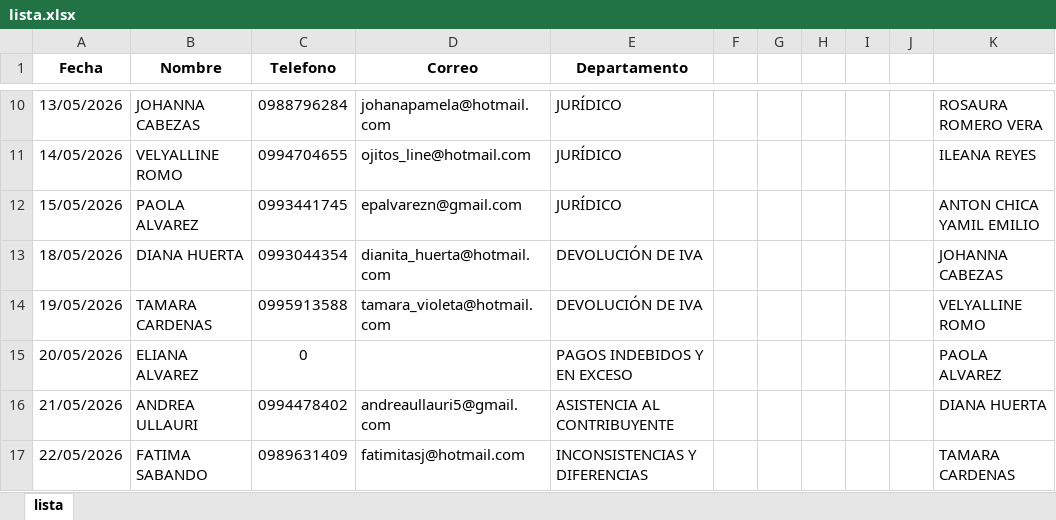
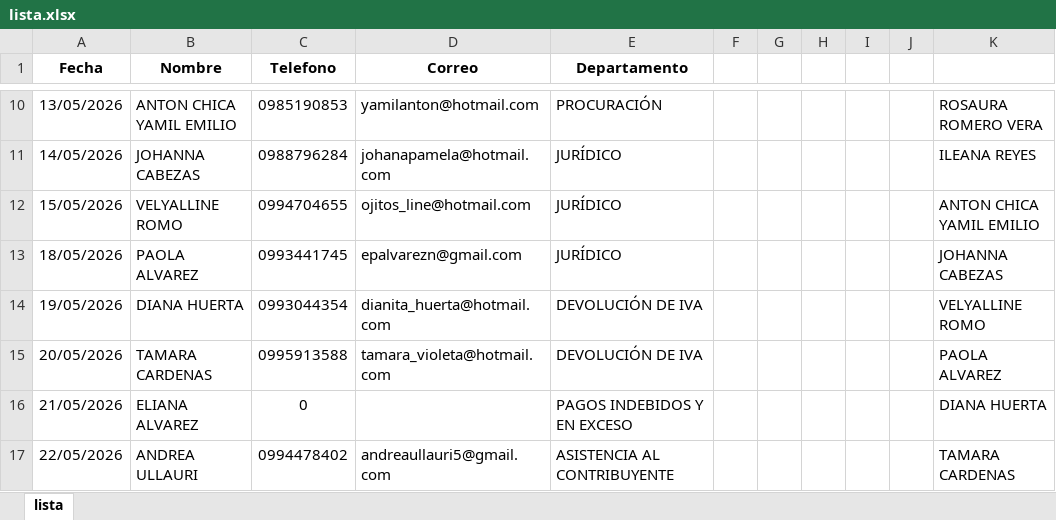
Before and after one commit to viviendoen360/virgencita, an Excel workbook: lista.xlsx, sheet lista, drawn as a sheet; only a part is shown, gaps mark what is left out; values as stored, in another font and other column widths than the file's, no borders; conditional formats not drawn; the diff covers the shown part only; the diff names each change by its address in the sheet, - before the commit and + after, or states it on an @@ line.

```diff
--- a/lista.xlsx (sheet lista)
+++ b/lista.xlsx (sheet lista)
-B10 (Nombre): JOHANNA CABEZAS
+B10 (Nombre): ANTON CHICA YAMIL EMILIO
-C10 (Telefono): 0988796284
+C10 (Telefono): 0985190853
-D10 (Correo): johanapamela@hotmail.com
+D10 (Correo): yamilanton@hotmail.com
-E10 (Departamento): JURÍDICO
+E10 (Departamento): PROCURACIÓN
-B11 (Nombre): VELYALLINE ROMO
+B11 (Nombre): JOHANNA CABEZAS
-C11 (Telefono): 0994704655
+C11 (Telefono): 0988796284
-D11 (Correo): ojitos_line@hotmail.com
+D11 (Correo): johanapamela@hotmail.com
-B12 (Nombre): PAOLA ALVAREZ
+B12 (Nombre): VELYALLINE ROMO
-C12 (Telefono): 0993441745
+C12 (Telefono): 0994704655
-D12 (Correo): epalvarezn@gmail.com
+D12 (Correo): ojitos_line@hotmail.com
-B13 (Nombre): DIANA HUERTA
+B13 (Nombre): PAOLA ALVAREZ
-C13 (Telefono): 0993044354
+C13 (Telefono): 0993441745
-D13 (Correo): dianita_huerta@hotmail.com
+D13 (Correo): epalvarezn@gmail.com
-E13 (Departamento): DEVOLUCIÓN DE IVA
+E13 (Departamento): JURÍDICO
-B14 (Nombre): TAMARA CARDENAS
+B14 (Nombre): DIANA HUERTA
-C14 (Telefono): 0995913588
+C14 (Telefono): 0993044354
-D14 (Correo): tamara_violeta@hotmail.com
+D14 (Correo): dianita_huerta@hotmail.com
-B15 (Nombre): ELIANA ALVAREZ
+B15 (Nombre): TAMARA CARDENAS
-C15 (Telefono): 0
+C15 (Telefono): 0995913588
-D15 (Correo): (empty)
+D15 (Correo): tamara_violeta@hotmail.com
-E15 (Departamento): PAGOS INDEBIDOS Y EN EXCESO
+E15 (Departamento): DEVOLUCIÓN DE IVA
-B16 (Nombre): ANDREA ULLAURI
+B16 (Nombre): ELIANA ALVAREZ
-C16 (Telefono): 0994478402
+C16 (Telefono): 0
-D16 (Correo): andreaullauri5@gmail.com
+D16 (Correo): (empty)
-E16 (Departamento): ASISTENCIA AL CONTRIBUYENTE
+E16 (Departamento): PAGOS INDEBIDOS Y EN EXCESO
-B17 (Nombre): FATIMA SABANDO
+B17 (Nombre): ANDREA ULLAURI
-C17 (Telefono): 0989631409
+C17 (Telefono): 0994478402
-D17 (Correo): fatimitasj@hotmail.com
+D17 (Correo): andreaullauri5@gmail.com
-E17 (Departamento): INCONSISTENCIAS Y DIFERENCIAS
+E17 (Departamento): ASISTENCIA AL CONTRIBUYENTE
```
Also changed, not shown: 1 added row, 1 removed row and 184 edited cells elsewhere in this sheet.
